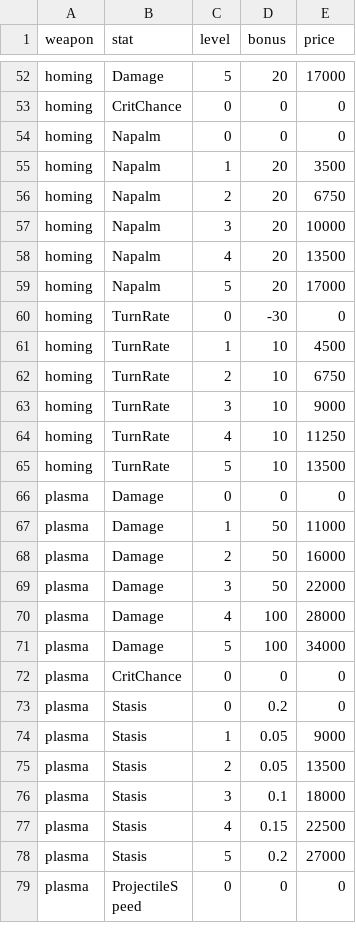
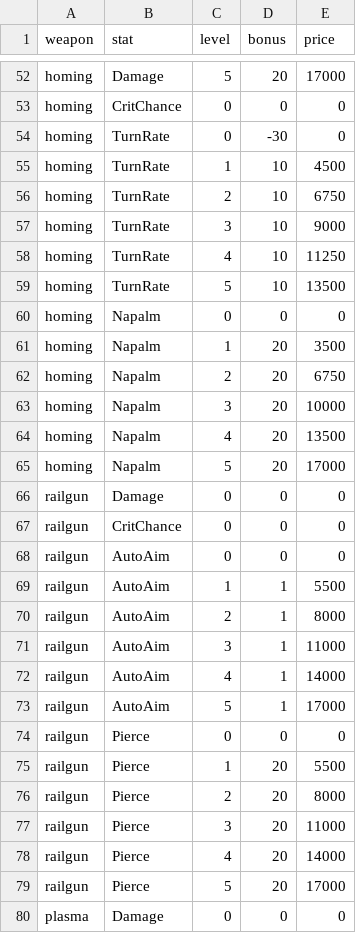
Before and after one commit to BarVit/UnityHomeWorks, a TSV file: Flappy Terminator/Assets/Data/Tables/weapon_upgrades.tsv, drawn as a sheet; only a part is shown, gaps mark what is left out; the shorter side is filled out with more unchanged rows.

```diff
--- a/Flappy Terminator/Assets/Data/Tables/weapon_upgrades.tsv
+++ b/Flappy Terminator/Assets/Data/Tables/weapon_upgrades.tsv
@@ -53,2 +53,8 @@ homing	Damage	5	20	17000
 homing	CritChance	0	0	0
+homing	TurnRate	0	-30	0
+homing	TurnRate	1	10	4500
+homing	TurnRate	2	10	6750
+homing	TurnRate	3	10	9000
+homing	TurnRate	4	10	11250
+homing	TurnRate	5	10	13500
 homing	Napalm	0	0	0
@@ -59,8 +65,16 @@ homing	Napalm	4	20	13500
 homing	Napalm	5	20	17000
-homing	TurnRate	0	-30	0
-homing	TurnRate	1	10	4500
-homing	TurnRate	2	10	6750
-homing	TurnRate	3	10	9000
-homing	TurnRate	4	10	11250
-homing	TurnRate	5	10	13500
+railgun	Damage	0	0	0
+railgun	CritChance	0	0	0
+railgun	AutoAim	0	0	0
+railgun	AutoAim	1	1	5500
+railgun	AutoAim	2	1	8000
+railgun	AutoAim	3	1	11000
+railgun	AutoAim	4	1	14000
+railgun	AutoAim	5	1	17000
+railgun	Pierce	0	0	0
+railgun	Pierce	1	20	5500
+railgun	Pierce	2	20	8000
+railgun	Pierce	3	20	11000
+railgun	Pierce	4	20	14000
+railgun	Pierce	5	20	17000
 plasma	Damage	0	0	0
```
Also changed, not shown: Flappy Terminator/Assets/Data/Reports/weapons_full_price.tsv, Flappy Terminator/Assets/Data/Tables/weapons.tsv, 19 other files.
